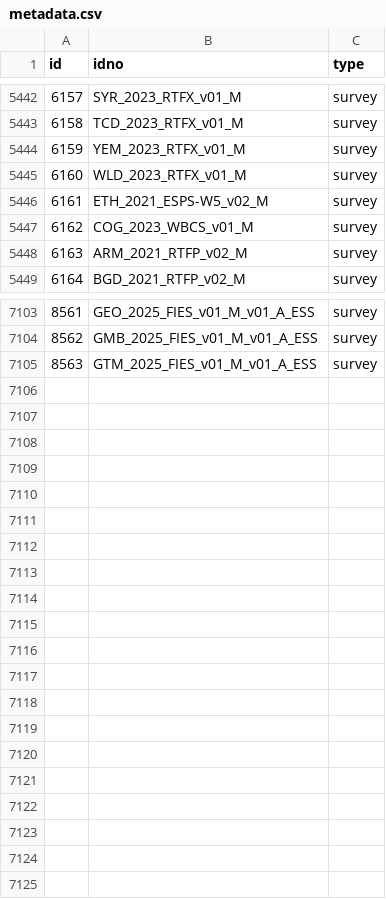
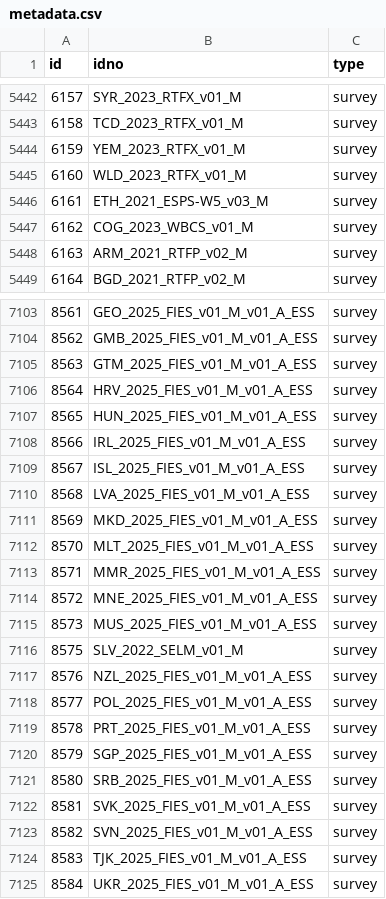
Before and after one commit to worldbank/mdl_collector, a CSV file: data/world_bank/metadata.csv, drawn as a sheet; only a part is shown, gaps mark what is left out; the diff covers the shown part only.

```diff
--- a/data/world_bank/metadata.csv
+++ b/data/world_bank/metadata.csv
@@ -5445,3 +5445,3 @@ id,idno,type
 6160,WLD_2023_RTFX_v01_M,survey
-6161,ETH_2021_ESPS-W5_v02_M,survey
+6161,ETH_2021_ESPS-W5_v03_M,survey
 6162,COG_2023_WBCS_v01_M,survey
@@ -7105 +7105,21 @@ id,idno,type
 8563,GTM_2025_FIES_v01_M_v01_A_ESS,survey
+8564,HRV_2025_FIES_v01_M_v01_A_ESS,survey
+8565,HUN_2025_FIES_v01_M_v01_A_ESS,survey
+8566,IRL_2025_FIES_v01_M_v01_A_ESS,survey
+8567,ISL_2025_FIES_v01_M_v01_A_ESS,survey
+8568,LVA_2025_FIES_v01_M_v01_A_ESS,survey
+8569,MKD_2025_FIES_v01_M_v01_A_ESS,survey
+8570,MLT_2025_FIES_v01_M_v01_A_ESS,survey
+8571,MMR_2025_FIES_v01_M_v01_A_ESS,survey
+8572,MNE_2025_FIES_v01_M_v01_A_ESS,survey
+8573,MUS_2025_FIES_v01_M_v01_A_ESS,survey
+8575,SLV_2022_SELM_v01_M,survey
+8576,NZL_2025_FIES_v01_M_v01_A_ESS,survey
+8577,POL_2025_FIES_v01_M_v01_A_ESS,survey
+8578,PRT_2025_FIES_v01_M_v01_A_ESS,survey
+8579,SGP_2025_FIES_v01_M_v01_A_ESS,survey
+8580,SRB_2025_FIES_v01_M_v01_A_ESS,survey
+8581,SVK_2025_FIES_v01_M_v01_A_ESS,survey
+8582,SVN_2025_FIES_v01_M_v01_A_ESS,survey
+8583,TJK_2025_FIES_v01_M_v01_A_ESS,survey
+8584,UKR_2025_FIES_v01_M_v01_A_ESS,survey
```
Also changed, not shown: 1 edited cell elsewhere in this file, data/unhcr/metadata.csv, 1 other file.
